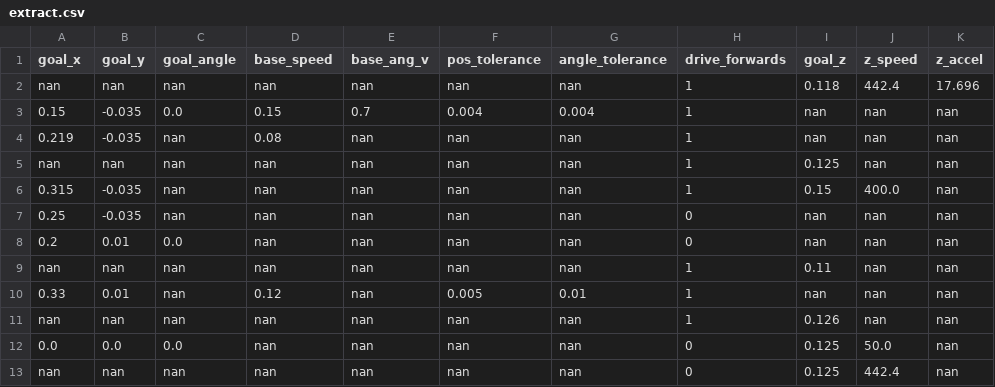
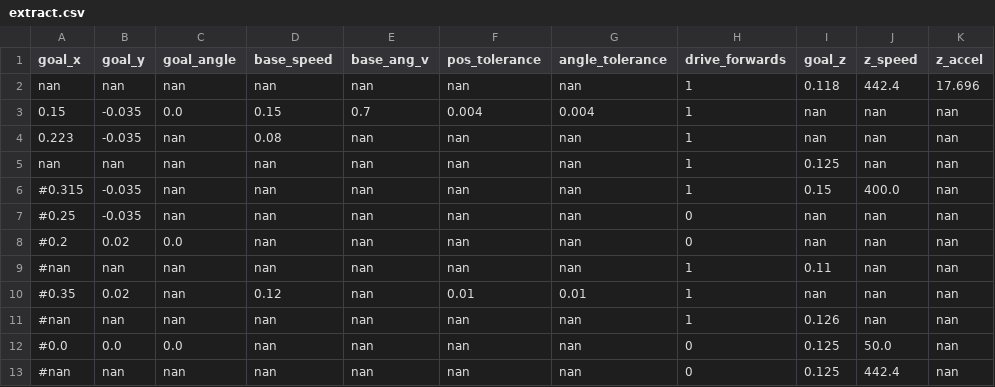
Before and after one commit to Woz4tetra/dodobot-ros, a CSV file: src/db_planning/sequences/extract.csv, drawn as a sheet; only a part is shown; the diff names each change by its address in the sheet, - before the commit and + after, or states it on an @@ line.

Commit message:
attempting to add move_base as primary guidance

```diff
--- a/src/db_planning/sequences/extract.csv
+++ b/src/db_planning/sequences/extract.csv
-A4 (goal_x): 0.219
+A4 (goal_x): 0.223
-A6 (goal_x): 0.315
+A6 (goal_x): #0.315
-A7 (goal_x): 0.25
+A7 (goal_x): #0.25
-A8 (goal_x): 0.2
+A8 (goal_x): #0.2
-B8 (goal_y): 0.01
+B8 (goal_y): 0.02
-A9 (goal_x): nan
+A9 (goal_x): #nan
-A10 (goal_x): 0.33
+A10 (goal_x): #0.35
-B10 (goal_y): 0.01
+B10 (goal_y): 0.02
-F10 (pos_tolerance): 0.005
+F10 (pos_tolerance): 0.01
-A11 (goal_x): nan
+A11 (goal_x): #nan
-A12 (goal_x): 0.0
+A12 (goal_x): #0.0
-A13 (goal_x): nan
+A13 (goal_x): #nan
```
Also changed, not shown: 5 other files.
